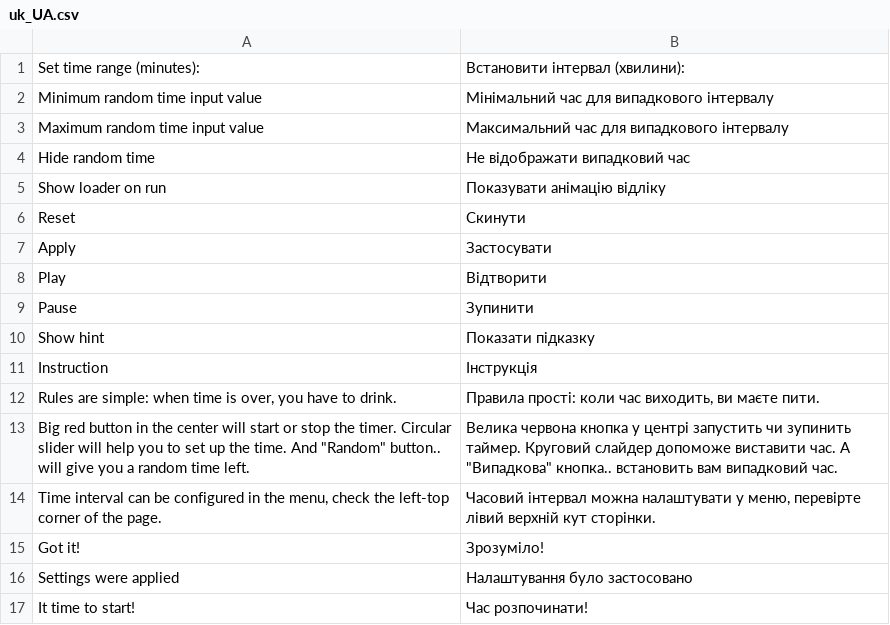
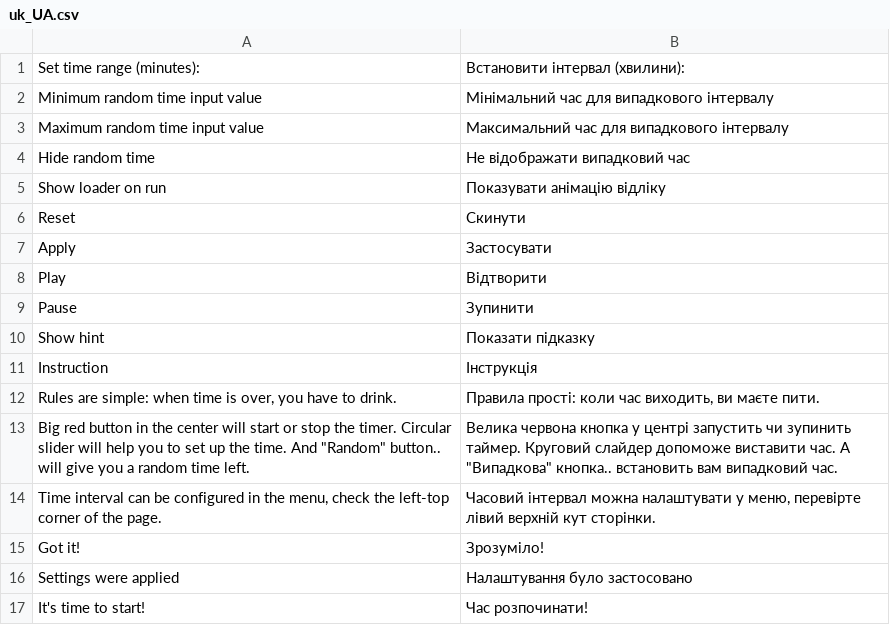
Before and after one commit to vchychuzhko/alcotimer, a CSV file: app/code/Awesome/Timer/i18n/uk_UA.csv, drawn as a sheet.

```diff
--- a/app/code/Awesome/Timer/i18n/uk_UA.csv
+++ b/app/code/Awesome/Timer/i18n/uk_UA.csv
@@ -16,2 +16,2 @@
 "Settings were applied","Налаштування було застосовано"
-"It time to start!","Час розпочинати!"
+"It's time to start!","Час розпочинати!"
```
Also changed, not shown: 4 other files.
